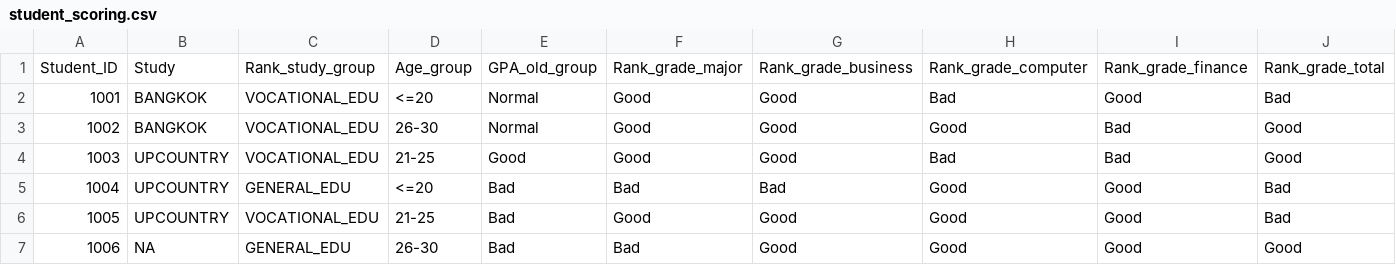
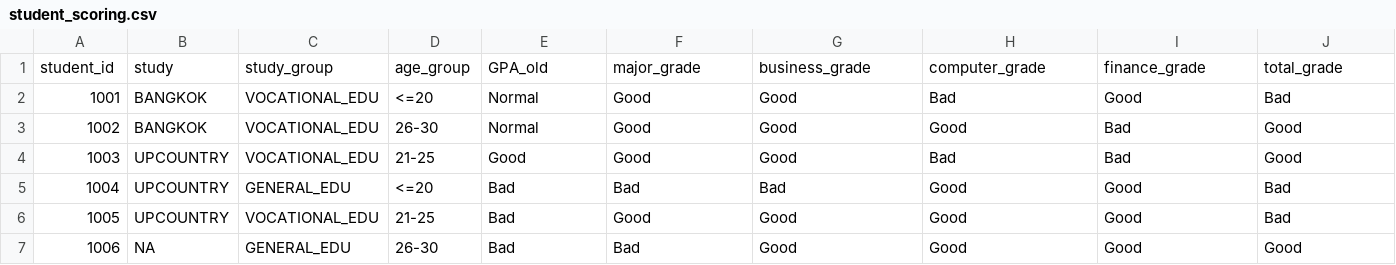
Before and after one commit to tanlull/test_db, a CSV file: dataset/Ch7/student_scoring.csv, drawn as a sheet; only a part is shown; removed rows and columns are numbered as before the commit, all else as after; the diff names each change by its address in the sheet, - before the commit and + after, or states it on an @@ line.

Commit message:
adjust student score

```diff
--- a/dataset/Ch7/student_scoring.csv
+++ b/dataset/Ch7/student_scoring.csv
-row 1: Student_ID | Study | Rank_study_group | Age_group | GPA_old_group | Rank_grade_major | Rank_grade_business | Rank_grade_computer | Rank_grade_finance | Rank_grade_total
+row 1: student_id | study | study_group | age_group | GPA_old | major_grade | business_grade | computer_grade | finance_grade | total_grade
```
